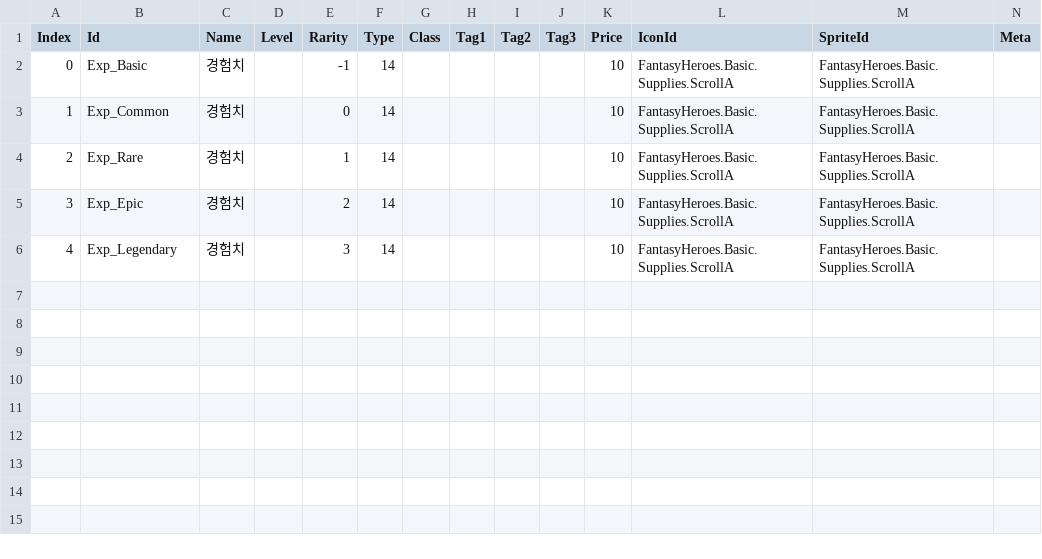
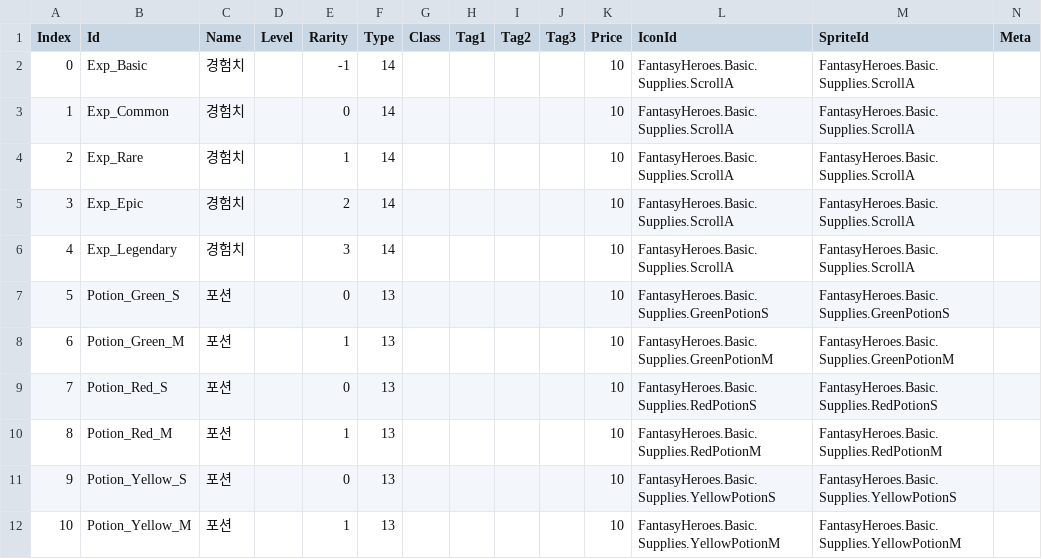
Before and after one commit to hongjinkim/ProjectBC, a CSV file: ProjectBC/Assets/Resources/CSVs/ItemBaseData.csv, drawn as a sheet.

Commit message:
[Add] ItemData

```diff
--- a/ProjectBC/Assets/Resources/CSVs/ItemBaseData.csv
+++ b/ProjectBC/Assets/Resources/CSVs/ItemBaseData.csv
@@ -6 +6,7 @@
 4,Exp_Legendary,경험치,,3,14,,,,,10,FantasyHeroes.Basic.Supplies.ScrollA,FantasyHeroes.Basic.Supplies.ScrollA,
+5,Potion_Green_S,포션,,0,13,,,,,10,FantasyHeroes.Basic.Supplies.GreenPotionS,FantasyHeroes.Basic.Supplies.GreenPotionS,
+6,Potion_Green_M,포션,,1,13,,,,,10,FantasyHeroes.Basic.Supplies.GreenPotionM,FantasyHeroes.Basic.Supplies.GreenPotionM,
+7,Potion_Red_S,포션,,0,13,,,,,10,FantasyHeroes.Basic.Supplies.RedPotionS,FantasyHeroes.Basic.Supplies.RedPotionS,
+8,Potion_Red_M,포션,,1,13,,,,,10,FantasyHeroes.Basic.Supplies.RedPotionM,FantasyHeroes.Basic.Supplies.RedPotionM,
+9,Potion_Yellow_S,포션,,0,13,,,,,10,FantasyHeroes.Basic.Supplies.YellowPotionS,FantasyHeroes.Basic.Supplies.YellowPotionS,
+10,Potion_Yellow_M,포션,,1,13,,,,,10,FantasyHeroes.Basic.Supplies.YellowPotionM,FantasyHeroes.Basic.Supplies.YellowPotionM,
```
Also changed, not shown: 2 other files.
